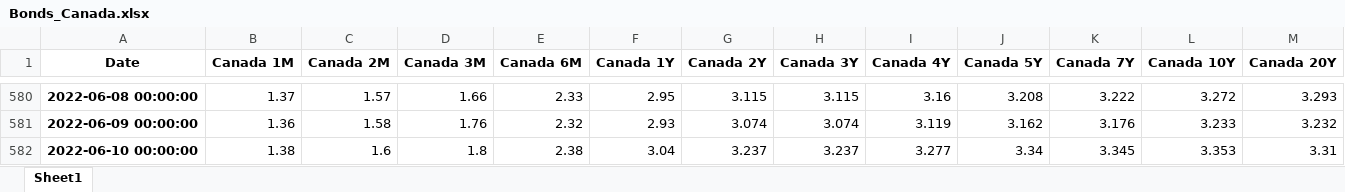
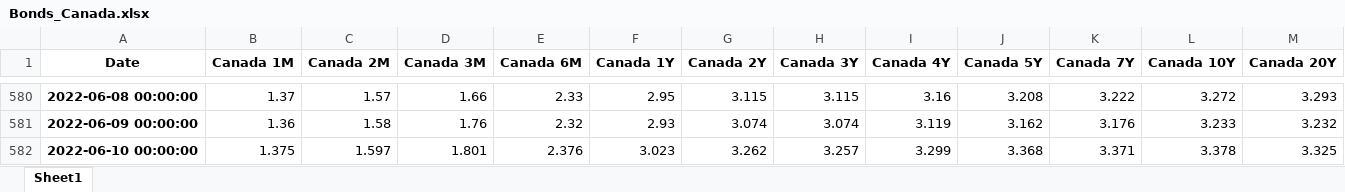
Before and after one commit to cober-data/curvature_database, an Excel workbook: Bonds_Canada.xlsx, sheet Sheet1, drawn as a sheet; only a part is shown, gaps mark what is left out; values as stored, in another font and other column widths than the file's, no borders; the diff covers the shown part only; the diff names each change by its address in the sheet, - before the commit and + after, or states it on an @@ line.

```diff
--- a/Bonds_Canada.xlsx (sheet Sheet1)
+++ b/Bonds_Canada.xlsx (sheet Sheet1)
-B582 (Canada 1M): 1.38
+B582 (Canada 1M): 1.375
-C582 (Canada 2M): 1.6
+C582 (Canada 2M): 1.597
-D582 (Canada 3M): 1.8
+D582 (Canada 3M): 1.801
-E582 (Canada 6M): 2.38
+E582 (Canada 6M): 2.376
-F582 (Canada 1Y): 3.04
+F582 (Canada 1Y): 3.023
-G582 (Canada 2Y): 3.237
+G582 (Canada 2Y): 3.262
-H582 (Canada 3Y): 3.237
+H582 (Canada 3Y): 3.257
-I582 (Canada 4Y): 3.277
+I582 (Canada 4Y): 3.299
-J582 (Canada 5Y): 3.34
+J582 (Canada 5Y): 3.368
-K582 (Canada 7Y): 3.345
+K582 (Canada 7Y): 3.371
-L582 (Canada 10Y): 3.353
+L582 (Canada 10Y): 3.378
-M582 (Canada 20Y): 3.31
+M582 (Canada 20Y): 3.325
```
Also changed, not shown: 1 edited cell elsewhere in this sheet, Bonds_China.xlsx, Bonds_Hungary.xlsx, 39 other files.
